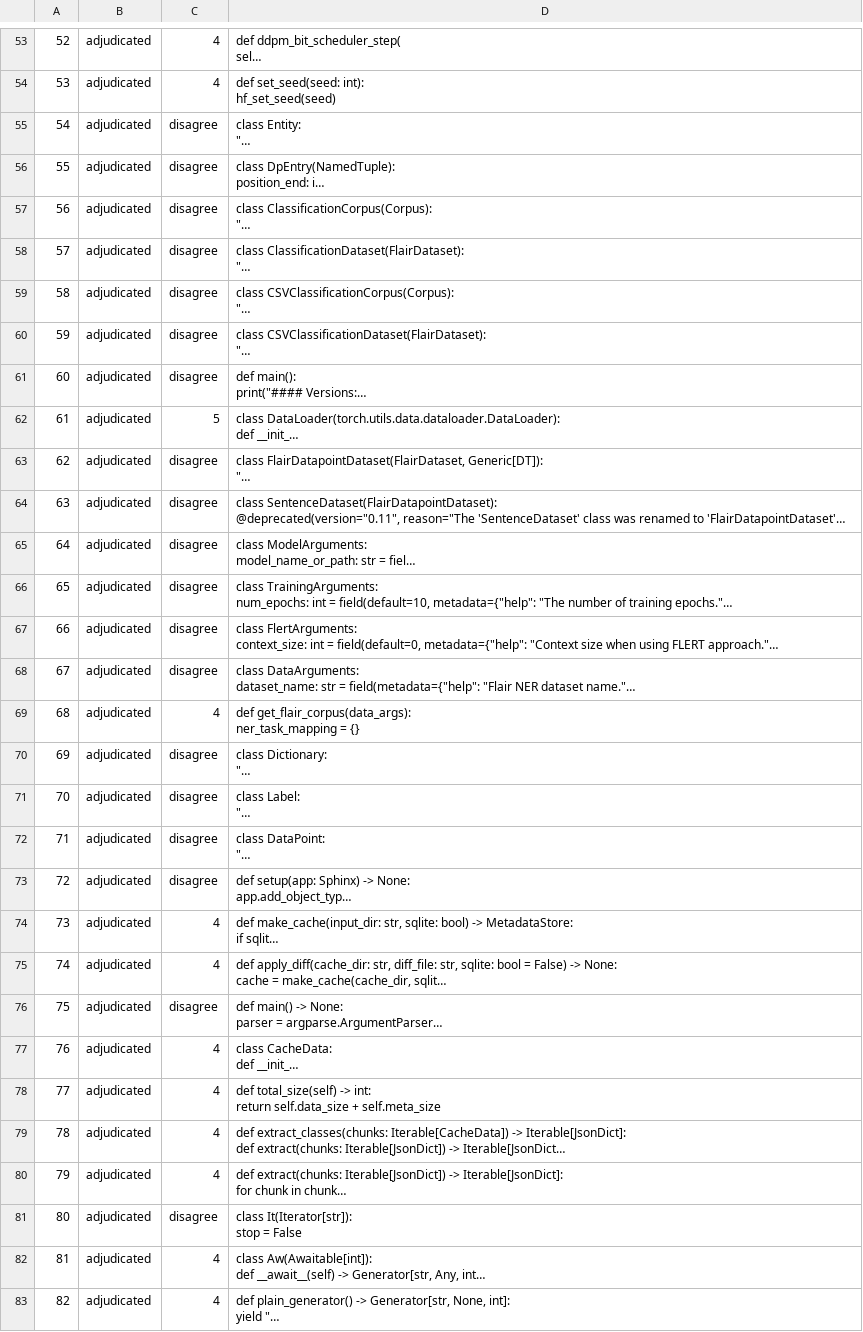
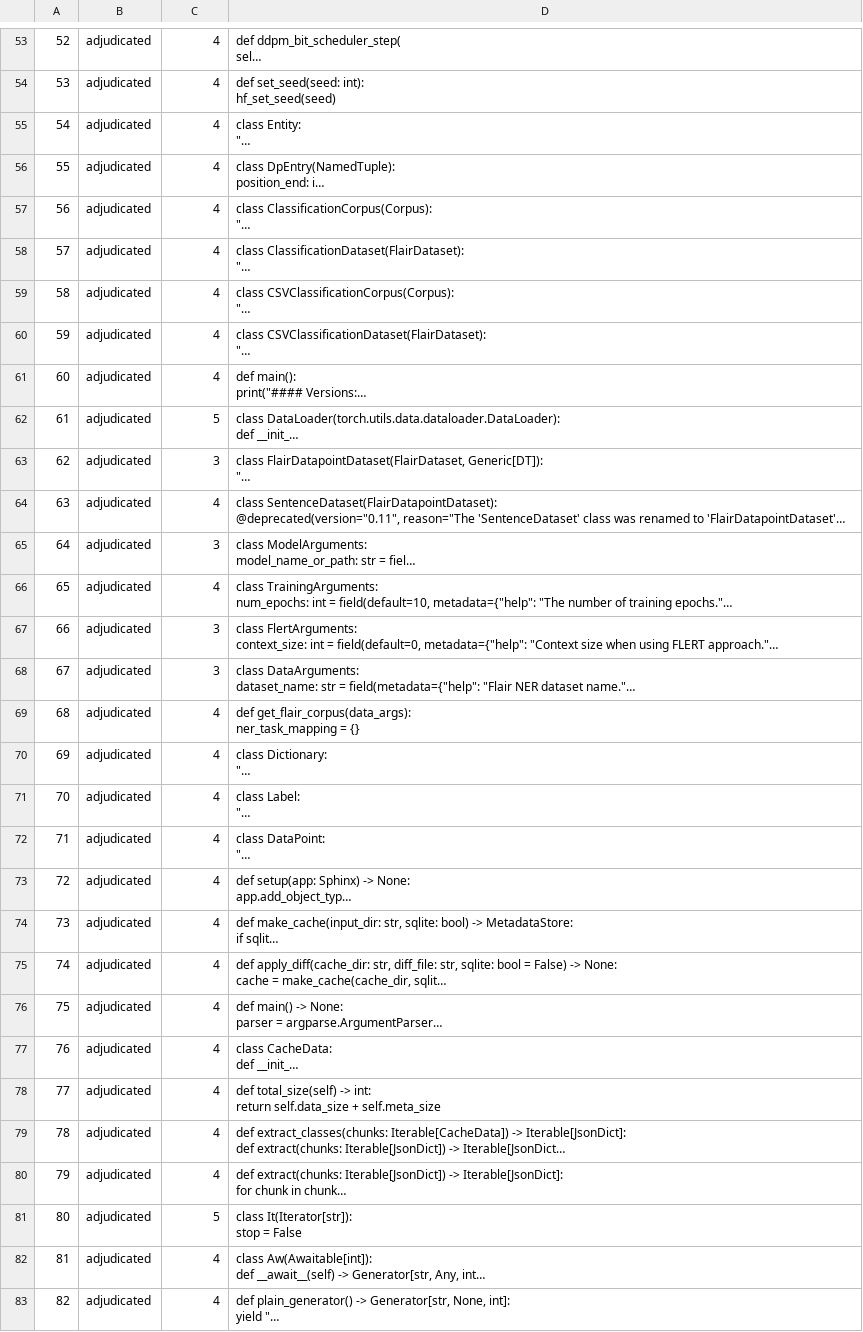
Before and after one commit to willtholke/annotation-project, a TSV file: data-collection/batches/AP2/adjudicated.tsv, drawn as a sheet; only a part is shown, gaps mark what is left out; long unchanged cells end in …; the diff covers the shown part only; the diff names each change by its address in the sheet, - before the commit and + after, or states it on an @@ line.

```diff
--- a/data-collection/batches/AP2/adjudicated.tsv
+++ b/data-collection/batches/AP2/adjudicated.tsv
-C55:C61: disagree
+C55:C61: 4
-C63: disagree
+C63: 3
-C64: disagree
+C64: 4
-C65: disagree
+C65: 3
-C66: disagree
+C66: 4
-C67:C68: disagree
+C67:C68: 3
-C70:C73: disagree
+C70:C73: 4
-C76: disagree
+C76: 4
-C81: disagree
+C81: 5
```
Also changed, not shown: 102 edited cells elsewhere in this file.
